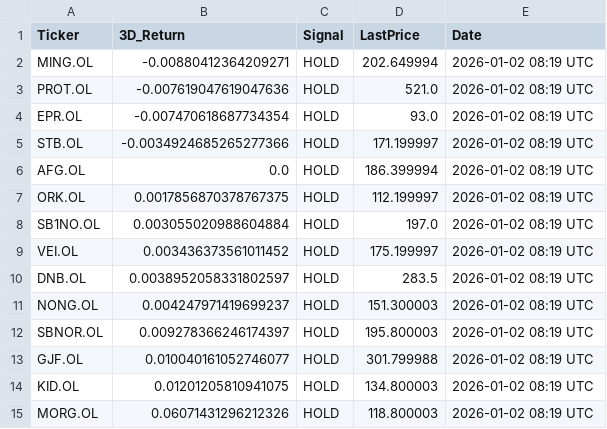
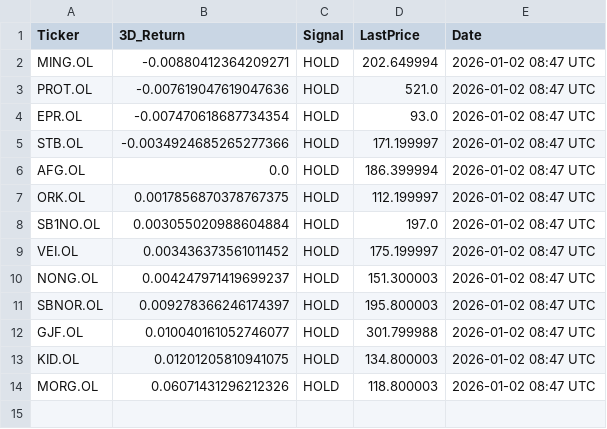
Before and after one commit to AndersHagenH/Stock_fetches, a CSV file: public/data/scan_3day.csv, drawn as a sheet.

```diff
--- a/public/data/scan_3day.csv
+++ b/public/data/scan_3day.csv
@@ -1,15 +1,14 @@
 Ticker,3D_Return,Signal,LastPrice,Date
-MING.OL,-0.00880412364209271,HOLD,202.649994,2026-01-02 08:19 UTC
-PROT.OL,-0.007619047619047636,HOLD,521.0,2026-01-02 08:19 UTC
-EPR.OL,-0.007470618687734354,HOLD,93.0,2026-01-02 08:19 UTC
-STB.OL,-0.0034924685265277366,HOLD,171.199997,2026-01-02 08:19 UTC
-AFG.OL,0.0,HOLD,186.399994,2026-01-02 08:19 UTC
-ORK.OL,0.0017856870378767375,HOLD,112.199997,2026-01-02 08:19 UTC
-SB1NO.OL,0.003055020988604884,HOLD,197.0,2026-01-02 08:19 UTC
-VEI.OL,0.003436373561011452,HOLD,175.199997,2026-01-02 08:19 UTC
-DNB.OL,0.0038952058331802597,HOLD,283.5,2026-01-02 08:19 UTC
-NONG.OL,0.004247971419699237,HOLD,151.300003,2026-01-02 08:19 UTC
-SBNOR.OL,0.009278366246174397,HOLD,195.800003,2026-01-02 08:19 UTC
-GJF.OL,0.010040161052746077,HOLD,301.799988,2026-01-02 08:19 UTC
-KID.OL,0.01201205810941075,HOLD,134.800003,2026-01-02 08:19 UTC
-MORG.OL,0.06071431296212326,HOLD,118.800003,2026-01-02 08:19 UTC
+MING.OL,-0.00880412364209271,HOLD,202.649994,2026-01-02 08:47 UTC
+PROT.OL,-0.007619047619047636,HOLD,521.0,2026-01-02 08:47 UTC
+EPR.OL,-0.007470618687734354,HOLD,93.0,2026-01-02 08:47 UTC
+STB.OL,-0.0034924685265277366,HOLD,171.199997,2026-01-02 08:47 UTC
+AFG.OL,0.0,HOLD,186.399994,2026-01-02 08:47 UTC
+ORK.OL,0.0017856870378767375,HOLD,112.199997,2026-01-02 08:47 UTC
+SB1NO.OL,0.003055020988604884,HOLD,197.0,2026-01-02 08:47 UTC
+VEI.OL,0.003436373561011452,HOLD,175.199997,2026-01-02 08:47 UTC
+NONG.OL,0.004247971419699237,HOLD,151.300003,2026-01-02 08:47 UTC
+SBNOR.OL,0.009278366246174397,HOLD,195.800003,2026-01-02 08:47 UTC
+GJF.OL,0.010040161052746077,HOLD,301.799988,2026-01-02 08:47 UTC
+KID.OL,0.01201205810941075,HOLD,134.800003,2026-01-02 08:47 UTC
+MORG.OL,0.06071431296212326,HOLD,118.800003,2026-01-02 08:47 UTC
```
Also changed, not shown: 1 other file.
